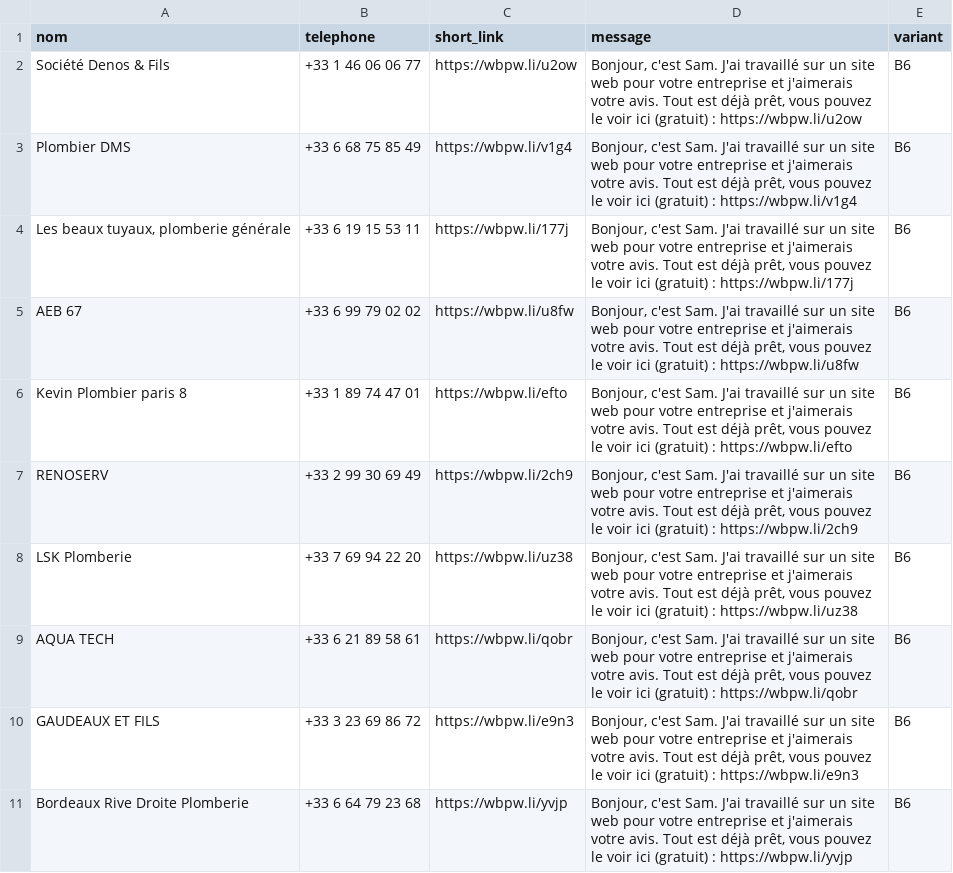
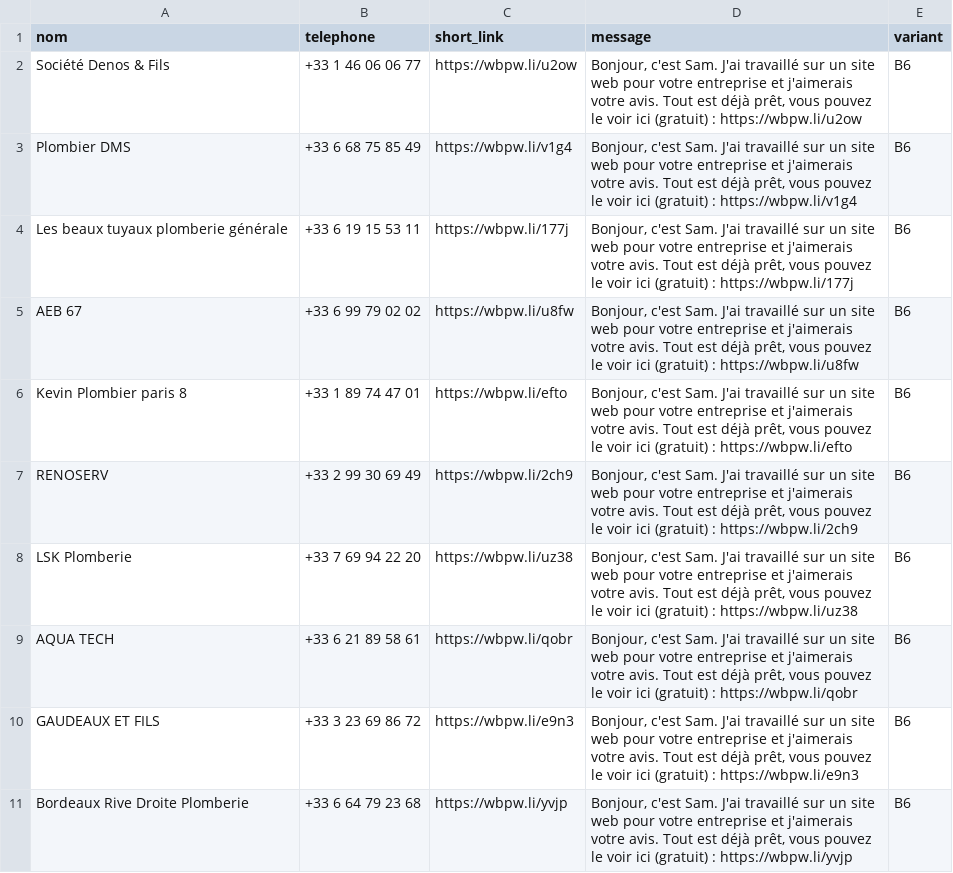
Before and after one commit to dkebe-parallel/webpower-template, a CSV file: sms-test-B6.csv, drawn as a sheet.

```diff
--- a/sms-test-B6.csv
+++ b/sms-test-B6.csv
@@ -3,3 +3,3 @@
 "Plombier DMS","+33 6 68 75 85 49","https://wbpw.li/v1g4","Bonjour, c'est Sam. J'ai travaillé sur un site web pour votre entreprise et j'aimerais votre avis. Tout est déjà prêt, vous pouvez le voir ici (gratuit) : https://wbpw.li/v1g4","B6"
-"Les beaux tuyaux, plomberie générale","+33 6 19 15 53 11","https://wbpw.li/177j","Bonjour, c'est Sam. J'ai travaillé sur un site web pour votre entreprise et j'aimerais votre avis. Tout est déjà prêt, vous pouvez le voir ici (gratuit) : https://wbpw.li/177j","B6"
+"Les beaux tuyaux plomberie générale","+33 6 19 15 53 11","https://wbpw.li/177j","Bonjour, c'est Sam. J'ai travaillé sur un site web pour votre entreprise et j'aimerais votre avis. Tout est déjà prêt, vous pouvez le voir ici (gratuit) : https://wbpw.li/177j","B6"
 "AEB 67","+33 6 99 79 02 02","https://wbpw.li/u8fw","Bonjour, c'est Sam. J'ai travaillé sur un site web pour votre entreprise et j'aimerais votre avis. Tout est déjà prêt, vous pouvez le voir ici (gratuit) : https://wbpw.li/u8fw","B6"
```
Also changed, not shown: 1 other file.
